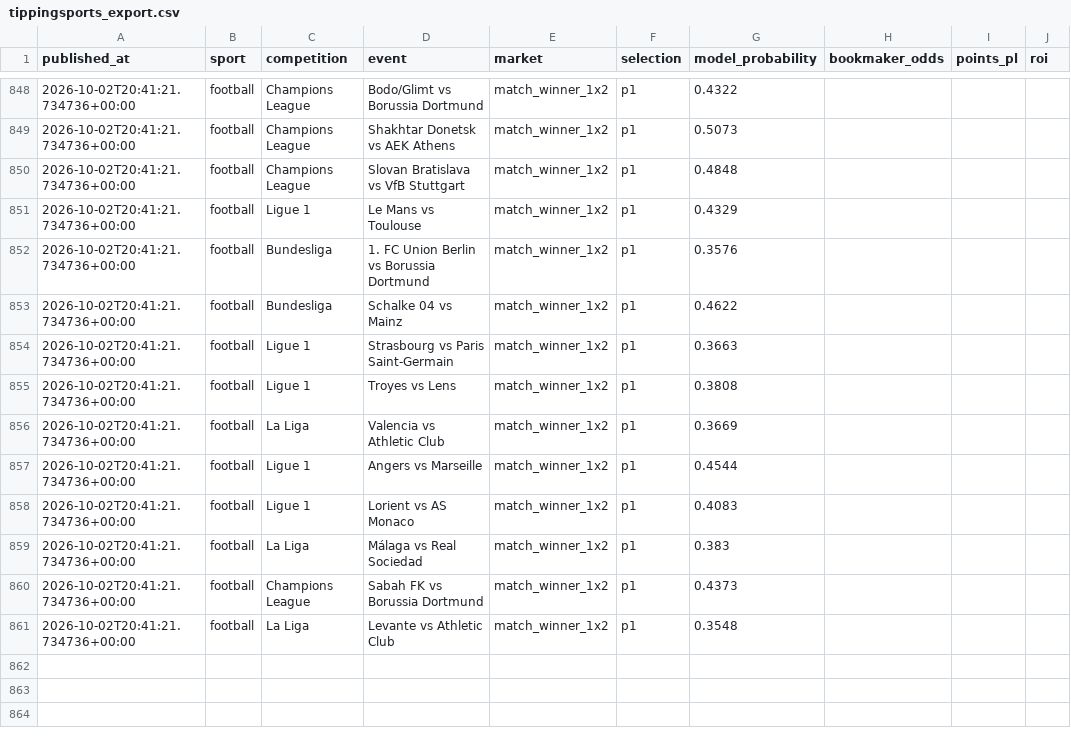
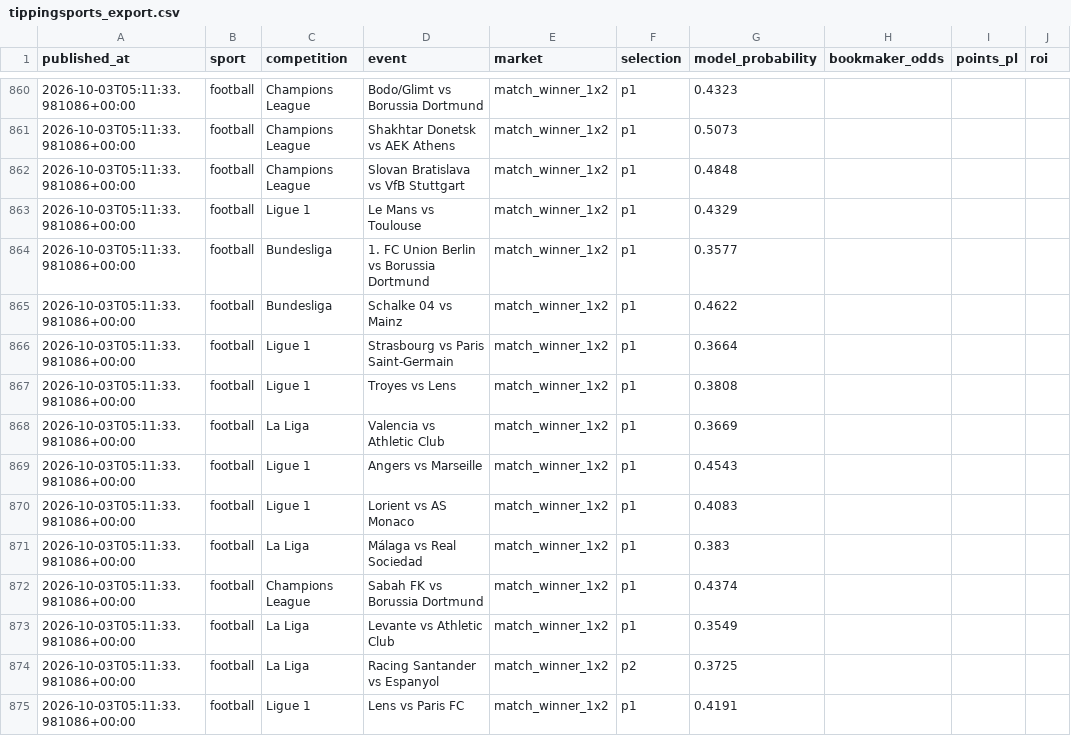
Before and after one commit to topboyasian-stack/match-signal, a CSV file: data/tippingsports_export.csv, drawn as a sheet; only a part is shown, gaps mark what is left out; the diff covers the shown part only.

```diff
--- a/data/tippingsports_export.csv
+++ b/data/tippingsports_export.csv
@@ -848,14 +860,16 @@ published_at,sport,competition,event,market,selection,model_probability,bookmake
-2026-10-02T20:41:21.734736+00:00,football,Champions League,Bodo/Glimt vs Borussia Dortmund,match_winner_1x2,p1,0.4322,,,
-2026-10-02T20:41:21.734736+00:00,football,Champions League,Shakhtar Donetsk vs AEK Athens,match_winner_1x2,p1,0.5073,,,
-2026-10-02T20:41:21.734736+00:00,football,Champions League,Slovan Bratislava vs VfB Stuttgart,match_winner_1x2,p1,0.4848,,,
-2026-10-02T20:41:21.734736+00:00,football,Ligue 1,Le Mans vs Toulouse,match_winner_1x2,p1,0.4329,,,
-2026-10-02T20:41:21.734736+00:00,football,Bundesliga,1. FC Union Berlin vs Borussia Dortmund,match_winner_1x2,p1,0.3576,,,
-2026-10-02T20:41:21.734736+00:00,football,Bundesliga,Schalke 04 vs Mainz,match_winner_1x2,p1,0.4622,,,
-2026-10-02T20:41:21.734736+00:00,football,Ligue 1,Strasbourg vs Paris Saint-Germain,match_winner_1x2,p1,0.3663,,,
-2026-10-02T20:41:21.734736+00:00,football,Ligue 1,Troyes vs Lens,match_winner_1x2,p1,0.3808,,,
-2026-10-02T20:41:21.734736+00:00,football,La Liga,Valencia vs Athletic Club,match_winner_1x2,p1,0.3669,,,
-2026-10-02T20:41:21.734736+00:00,football,Ligue 1,Angers vs Marseille,match_winner_1x2,p1,0.4544,,,
-2026-10-02T20:41:21.734736+00:00,football,Ligue 1,Lorient vs AS Monaco,match_winner_1x2,p1,0.4083,,,
-2026-10-02T20:41:21.734736+00:00,football,La Liga,Málaga vs Real Sociedad,match_winner_1x2,p1,0.383,,,
-2026-10-02T20:41:21.734736+00:00,football,Champions League,Sabah FK vs Borussia Dortmund,match_winner_1x2,p1,0.4373,,,
-2026-10-02T20:41:21.734736+00:00,football,La Liga,Levante vs Athletic Club,match_winner_1x2,p1,0.3548,,,
+2026-10-03T05:11:33.981086+00:00,football,Champions League,Bodo/Glimt vs Borussia Dortmund,match_winner_1x2,p1,0.4323,,,
+2026-10-03T05:11:33.981086+00:00,football,Champions League,Shakhtar Donetsk vs AEK Athens,match_winner_1x2,p1,0.5073,,,
+2026-10-03T05:11:33.981086+00:00,football,Champions League,Slovan Bratislava vs VfB Stuttgart,match_winner_1x2,p1,0.4848,,,
+2026-10-03T05:11:33.981086+00:00,football,Ligue 1,Le Mans vs Toulouse,match_winner_1x2,p1,0.4329,,,
+2026-10-03T05:11:33.981086+00:00,football,Bundesliga,1. FC Union Berlin vs Borussia Dortmund,match_winner_1x2,p1,0.3577,,,
+2026-10-03T05:11:33.981086+00:00,football,Bundesliga,Schalke 04 vs Mainz,match_winner_1x2,p1,0.4622,,,
+2026-10-03T05:11:33.981086+00:00,football,Ligue 1,Strasbourg vs Paris Saint-Germain,match_winner_1x2,p1,0.3664,,,
+2026-10-03T05:11:33.981086+00:00,football,Ligue 1,Troyes vs Lens,match_winner_1x2,p1,0.3808,,,
+2026-10-03T05:11:33.981086+00:00,football,La Liga,Valencia vs Athletic Club,match_winner_1x2,p1,0.3669,,,
+2026-10-03T05:11:33.981086+00:00,football,Ligue 1,Angers vs Marseille,match_winner_1x2,p1,0.4543,,,
+2026-10-03T05:11:33.981086+00:00,football,Ligue 1,Lorient vs AS Monaco,match_winner_1x2,p1,0.4083,,,
+2026-10-03T05:11:33.981086+00:00,football,La Liga,Málaga vs Real Sociedad,match_winner_1x2,p1,0.383,,,
+2026-10-03T05:11:33.981086+00:00,football,Champions League,Sabah FK vs Borussia Dortmund,match_winner_1x2,p1,0.4374,,,
+2026-10-03T05:11:33.981086+00:00,football,La Liga,Levante vs Athletic Club,match_winner_1x2,p1,0.3549,,,
+2026-10-03T05:11:33.981086+00:00,football,La Liga,Racing Santander vs Espanyol,match_winner_1x2,p2,0.3725,,,
+2026-10-03T05:11:33.981086+00:00,football,Ligue 1,Lens vs Paris FC,match_winner_1x2,p1,0.4191,,,
```
Also changed, not shown: 12 added rows and 24 edited cells elsewhere in this file, 3 other files.
